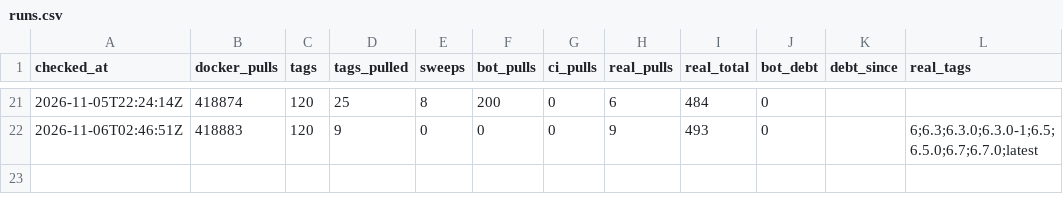
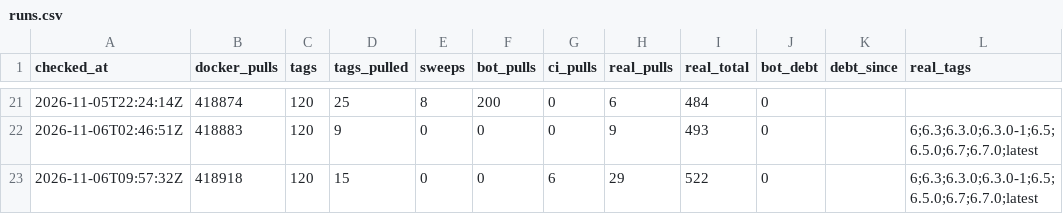
Before and after one commit to mia-li-001/EDDI, a CSV file: data/runs.csv, drawn as a sheet; only a part is shown, gaps mark what is left out.

```diff
--- a/data/runs.csv
+++ b/data/runs.csv
@@ -22 +22,2 @@ checked_at,docker_pulls,tags,tags_pulled,sweeps,bot_pulls,ci_pulls,real_pulls,re
 2026-11-06T02:46:51Z,418883,120,9,0,0,0,9,493,0,,6;6.3;6.3.0;6.3.0-1;6.5;6.5.0;6.7;6.7.0;latest
+2026-11-06T09:57:32Z,418918,120,15,0,0,6,29,522,0,,6;6.3;6.3.0;6.3.0-1;6.5;6.5.0;6.7;6.7.0;latest
```
